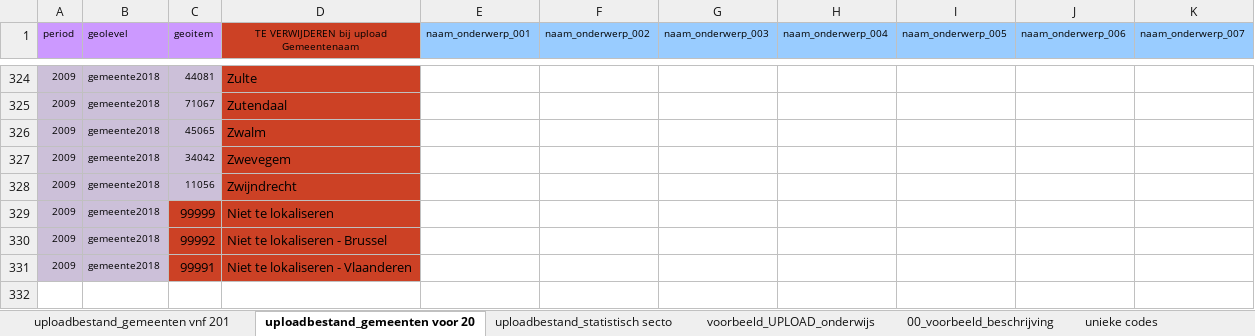
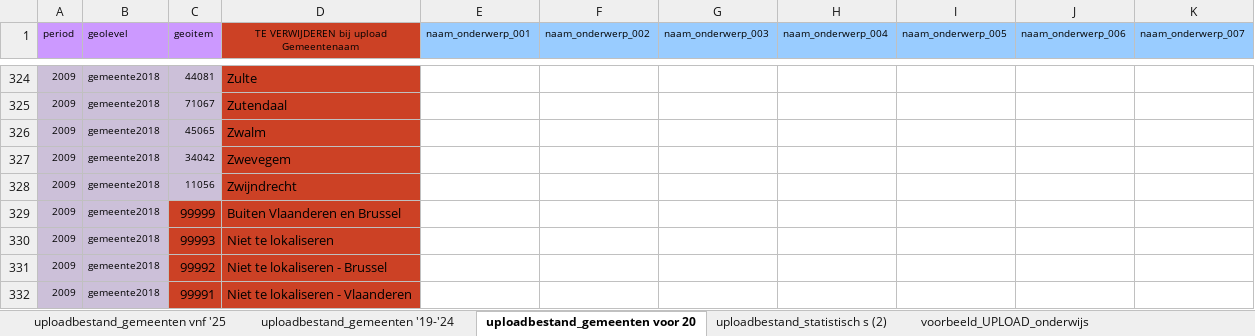
Before and after one commit to provinciesincijfers/JiveDocumentation, an Excel workbook: 04. Data inlezen/000_voorbeeld_upload.xlsx, sheet uploadbestand_gemeenten voor 20, drawn as a sheet; only a part is shown, gaps mark what is left out; values as stored, in another font and other column widths than the file's, no borders; the diff names each change by its address in the sheet, - before the commit and + after, or states it on an @@ line.

```diff
--- a/04. Data inlezen/000_voorbeeld_upload.xlsx (sheet uploadbestand_gemeenten voor 20)
+++ b/04. Data inlezen/000_voorbeeld_upload.xlsx (sheet uploadbestand_gemeenten voor 20)
-sheet tab: uploadbestand_gemeenten vnf 201
+sheet tab: uploadbestand_gemeenten vnf '25
-sheet tab: uploadbestand_statistisch secto
-sheet tab: 00_voorbeeld_beschrijving
-sheet tab: unieke codes
+sheet tab: uploadbestand_gemeenten '19-'24
+sheet tab: uploadbestand_statistisch s (2)
-D329: Niet te lokaliseren
+D329: Buiten Vlaanderen en Brussel
+row 330: 2009 | gemeente2018 | 99993 | Niet te lokaliseren
```
Also changed, not shown: sheet voorbeeld_UPLOAD_onderwijs, sheet uploadbestand_gemeenten vnf '25, 04. Data inlezen/02 voorbereiding upload.xlsx, 26 other files.
